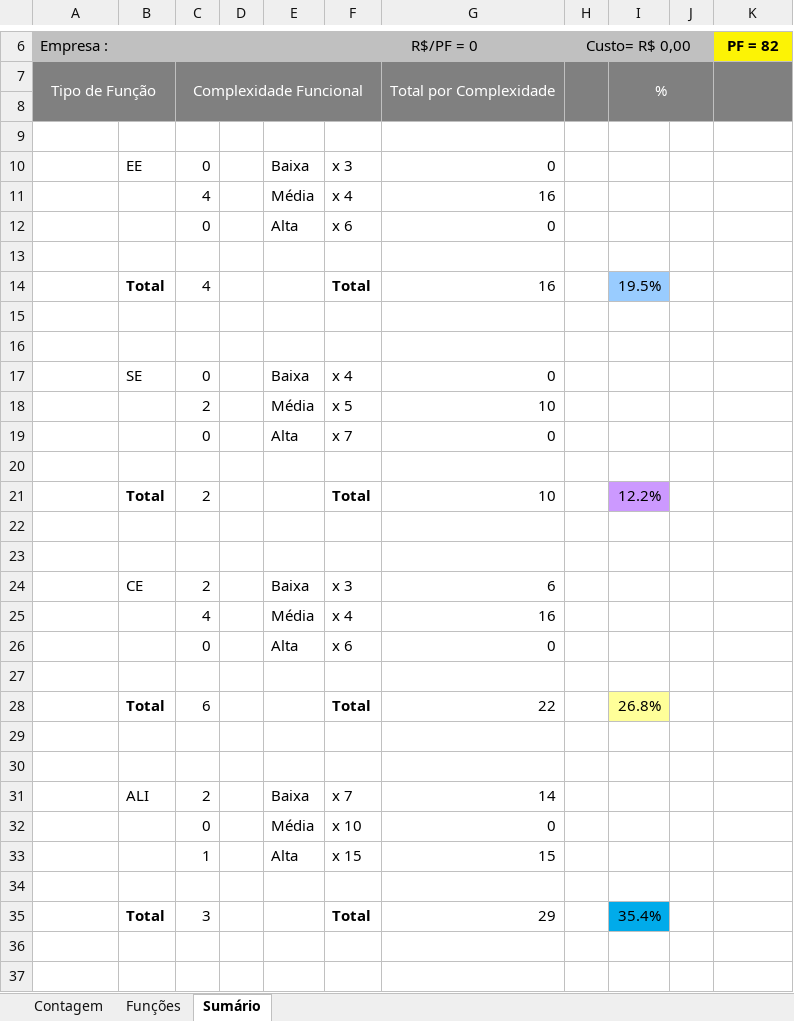
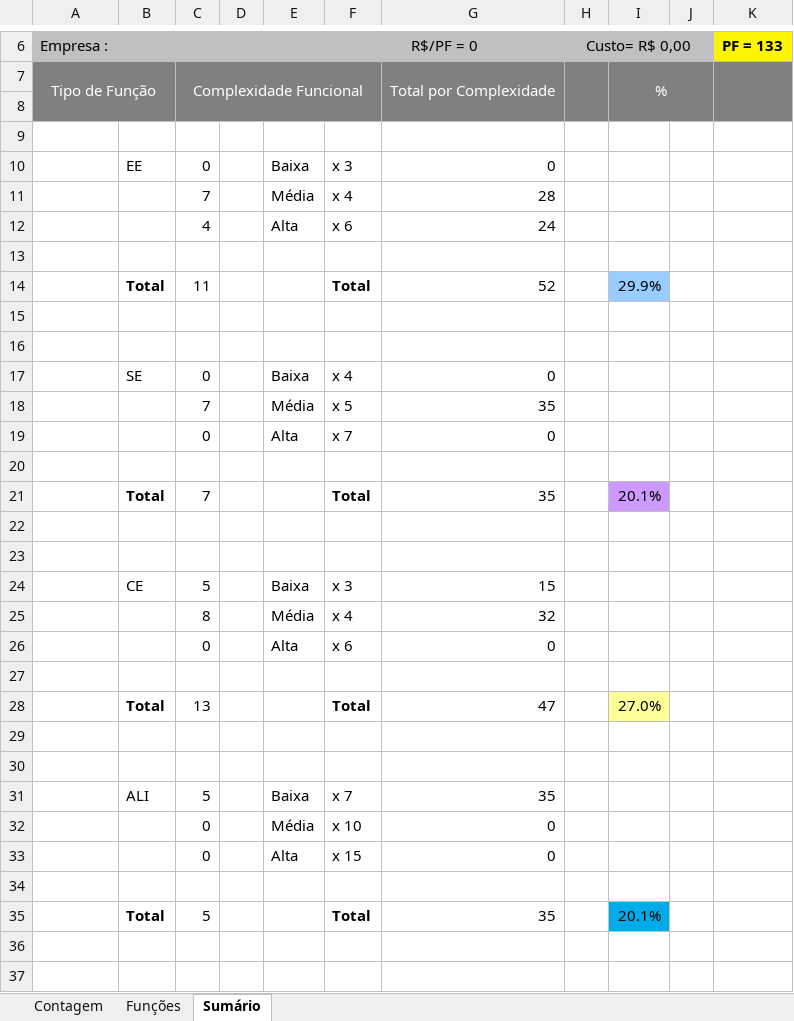
Before and after one commit to felipenami/SISCEI, an Excel workbook: 2-Requisitos/2.5-Planilha_de_Contagem/Cópia de 005 - Template - Planilha de Contagem em APF.xlsx, sheet Sumário, drawn as a sheet; only a part is shown, gaps mark what is left out; values as stored, in another font and other column widths than the file's, no borders; charts and pictures not drawn; removed rows and columns are numbered as before the commit, all else as after; the diff covers the shown part only; the diff names each change by its address in the sheet, - before the commit and + after, or states it on an @@ line.

```diff
--- a/2-Requisitos/2.5-Planilha_de_Contagem/Cópia de 005 - Template - Planilha de Contagem em APF.xlsx (sheet Sumário)
+++ b/2-Requisitos/2.5-Planilha_de_Contagem/Cópia de 005 - Template - Planilha de Contagem em APF.xlsx (sheet Sumário)
-K6: PF = 82
+K6: PF = 133
-C11: 4
+C11: 7
-G11: 16
+G11: 28
-C12: 0
+C12: 4
-G12: 0
+G12: 24
-row 14:  | Total | 4 |  |  | Total | 16 |  | 19.5%
+row 14:  | Total | 11 |  |  | Total | 52 |  | 29.9%
-C18: 2
+C18: 7
-G18: 10
+G18: 35
-row 21:  | Total | 2 |  |  | Total | 10 |  | 12.2%
+row 21:  | Total | 7 |  |  | Total | 35 |  | 20.1%
-C24: 2
+C24: 5
-G24: 6
+G24: 15
-C25: 4
+C25: 8
-G25: 16
+G25: 32
-row 28:  | Total | 6 |  |  | Total | 22 |  | 26.8%
+row 28:  | Total | 13 |  |  | Total | 47 |  | 27.0%
-C31: 2
+C31: 5
-G31: 14
+G31: 35
-C33: 1
+C33: 0
-G33: 15
+G33: 0
-row 35:  | Total | 3 |  |  | Total | 29 |  | 35.4%
+row 35:  | Total | 5 |  |  | Total | 35 |  | 20.1%
```
Also changed, not shown: 7 edited cells elsewhere in this sheet, sheet Funções, sheet Contagem, formulas that keep their value, hidden cells, charts or pictures, 3 other files.
